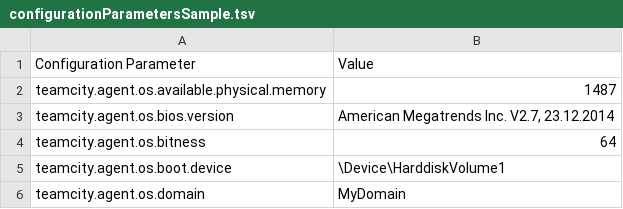
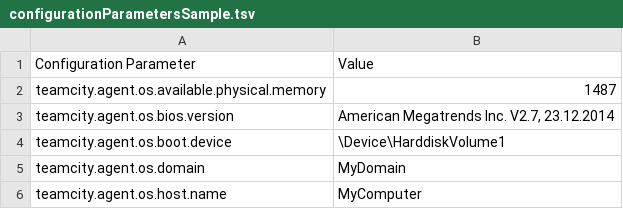
Before and after one commit to Julia-Alexandrova/teamcity-sysinfo-plugin, a TSV file: docs/configurationParametersSample.tsv, drawn as a sheet; only a part is shown; the shorter side is filled out with more unchanged rows; the diff names each change by its address in the sheet, - before the commit and + after, or states it on an @@ line.

Commit message:
fix sample for configuration parameters

```diff
--- a/docs/configurationParametersSample.tsv
+++ b/docs/configurationParametersSample.tsv
-row 4: teamcity.agent.os.bitness | 64
```
